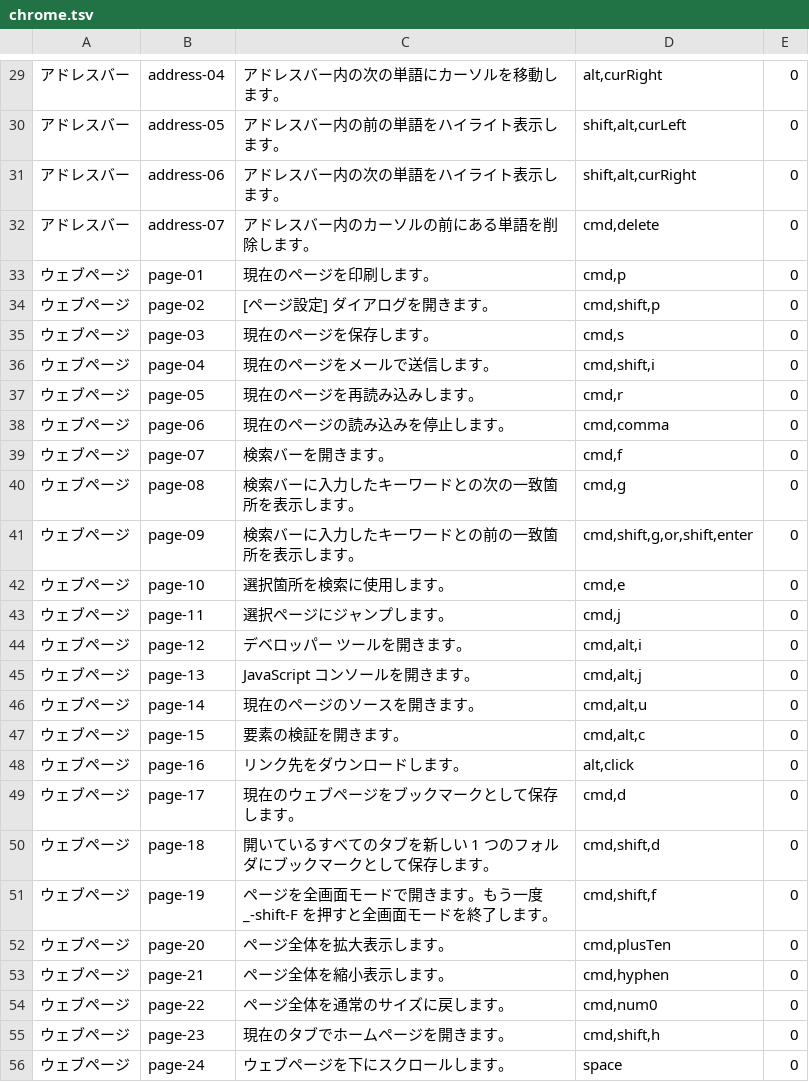
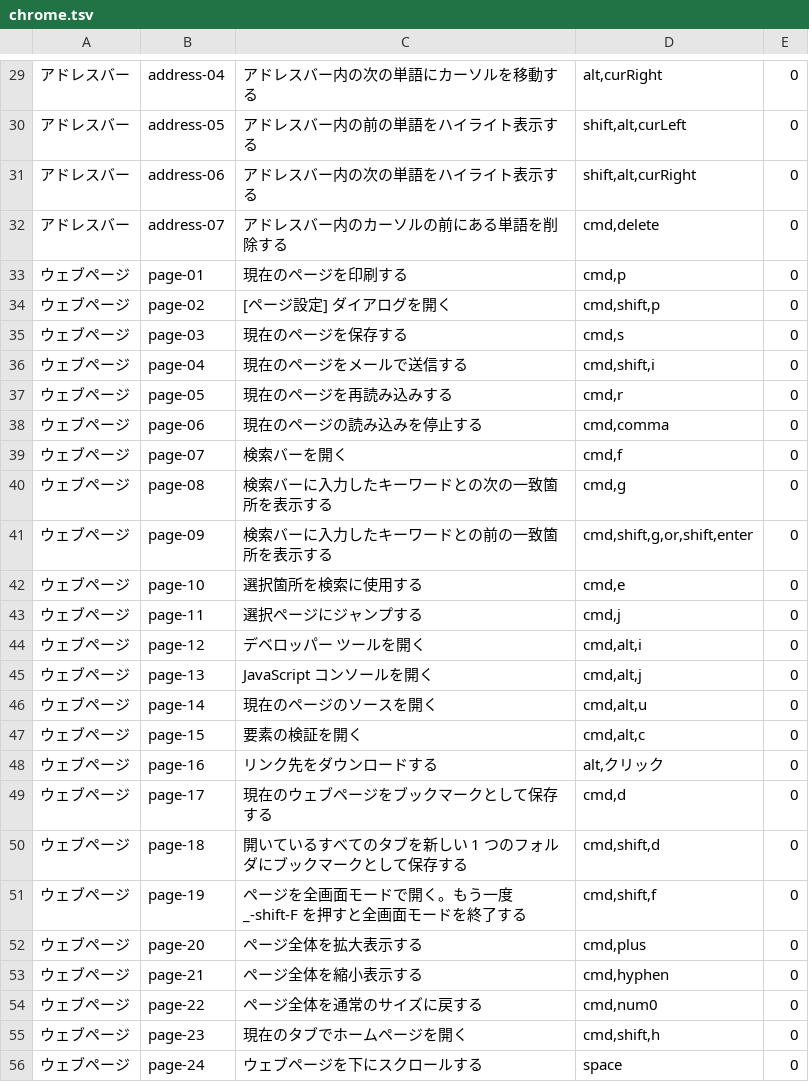
Before and after one commit to WebNAUT-BW/tools-shortcutmaster, a TSV file: data/chrome.tsv, drawn as a sheet; only a part is shown, gaps mark what is left out; the diff covers the shown part only; the diff names each change by its address in the sheet, - before the commit and + after, or states it on an @@ line.

```diff
--- a/data/chrome.tsv
+++ b/data/chrome.tsv
-C29: アドレスバー内の次の単語にカーソルを移動します。
+C29: アドレスバー内の次の単語にカーソルを移動する
-C30: アドレスバー内の前の単語をハイライト表示します。
+C30: アドレスバー内の前の単語をハイライト表示する
-C31: アドレスバー内の次の単語をハイライト表示します。
+C31: アドレスバー内の次の単語をハイライト表示する
-C32: アドレスバー内のカーソルの前にある単語を削除します。
+C32: アドレスバー内のカーソルの前にある単語を削除する
-C33: 現在のページを印刷します。
+C33: 現在のページを印刷する
-C34: [ページ設定] ダイアログを開きます。
+C34: [ページ設定] ダイアログを開く
-C35: 現在のページを保存します。
+C35: 現在のページを保存する
-C36: 現在のページをメールで送信します。
+C36: 現在のページをメールで送信する
-C37: 現在のページを再読み込みします。
+C37: 現在のページを再読み込みする
-C38: 現在のページの読み込みを停止します。
+C38: 現在のページの読み込みを停止する
-C39: 検索バーを開きます。
+C39: 検索バーを開く
-C40: 検索バーに入力したキーワードとの次の一致箇所を表示します。
+C40: 検索バーに入力したキーワードとの次の一致箇所を表示する
-C41: 検索バーに入力したキーワードとの前の一致箇所を表示します。
+C41: 検索バーに入力したキーワードとの前の一致箇所を表示する
-C42: 選択箇所を検索に使用します。
+C42: 選択箇所を検索に使用する
-C43: 選択ページにジャンプします。
+C43: 選択ページにジャンプする
-C44: デベロッパー ツールを開きます。
+C44: デベロッパー ツールを開く
-C45: JavaScript コンソールを開きます。
+C45: JavaScript コンソールを開く
-C46: 現在のページのソースを開きます。
+C46: 現在のページのソースを開く
-C47: 要素の検証を開きます。
+C47: 要素の検証を開く
-C48: リンク先をダウンロードします。
+C48: リンク先をダウンロードする
-D48: alt,click
+D48: alt,クリック
-C49: 現在のウェブページをブックマークとして保存します。
+C49: 現在のウェブページをブックマークとして保存する
-C50: 開いているすべてのタブを新しい 1 つのフォルダにブックマークとして保存します。
+C50: 開いているすべてのタブを新しい 1 つのフォルダにブックマークとして保存する
-C51: …ードで開きます。もう一度 _-shift-F を押すと全画面モードを終了します。
+C51: …ードで開く。もう一度 _-shift-F を押すと全画面モードを終了する
-C52: ページ全体を拡大表示します。
+C52: ページ全体を拡大表示する
-D52: cmd,plusTen
+D52: cmd,plus
-C53: ページ全体を縮小表示します。
+C53: ページ全体を縮小表示する
-C54: ページ全体を通常のサイズに戻します。
+C54: ページ全体を通常のサイズに戻する
-C55: 現在のタブでホームページを開きます。
+C55: 現在のタブでホームページを開く
-C56: ウェブページを下にスクロールします。
+C56: ウェブページを下にスクロールする
```
Also changed, not shown: 43 edited cells elsewhere in this file, data/Illustrator.tsv, data/all.tsv, 19 other files.
